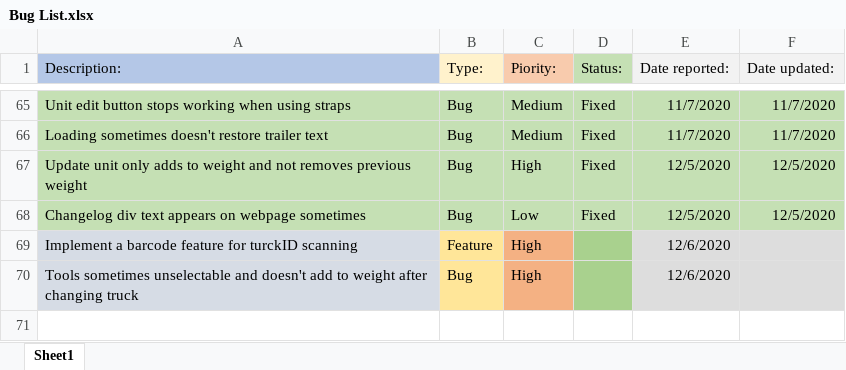
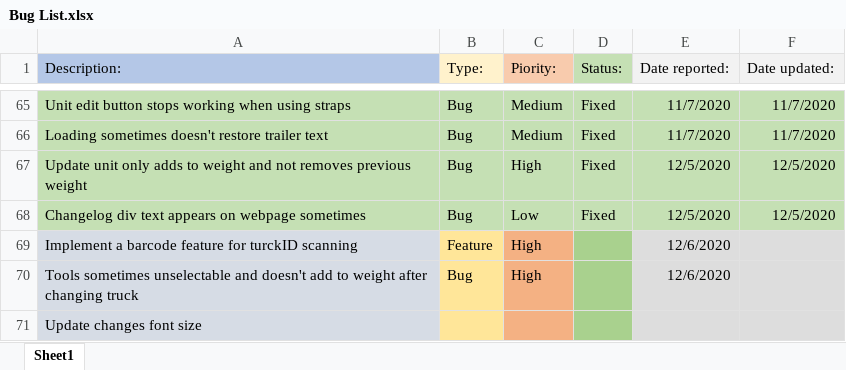
Before and after one commit to morrisapps/TruckLoadCreator, an Excel workbook: Bug List.xlsx, sheet Sheet1, drawn as a sheet; only a part is shown, gaps mark what is left out; values as stored, in another font and other column widths than the file's, no borders; the diff names each change by its address in the sheet, - before the commit and + after, or states it on an @@ line.

```diff
--- a/Bug List.xlsx (sheet Sheet1)
+++ b/Bug List.xlsx (sheet Sheet1)
+row 71: Update changes font size
```
Also changed, not shown: 2 other files.
